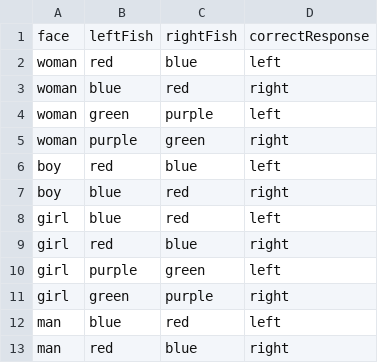
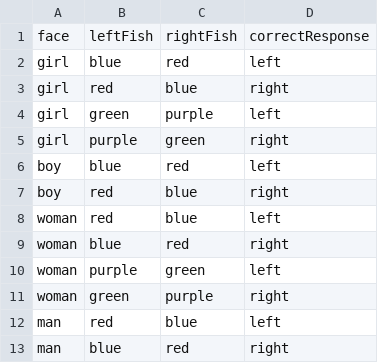
Before and after one commit to jlmojicaperez/GluckLab, a CSV file: fish15/experimentFiles/phase2.csv, drawn as a sheet.

```diff
--- a/fish15/experimentFiles/phase2.csv
+++ b/fish15/experimentFiles/phase2.csv
@@ -1,13 +1,13 @@
 "face","leftFish","rightFish","correctResponse"
+"girl","blue","red","left"
+"girl","red","blue","right"
+"girl","green","purple","left"
+"girl","purple","green","right"
+"boy","blue","red","left"
+"boy","red","blue","right"
 "woman","red","blue","left"
 "woman","blue","red","right"
-"woman","green","purple","left"
-"woman","purple","green","right"
-"boy","red","blue","left"
-"boy","blue","red","right"
-"girl","blue","red","left"
-"girl","red","blue","right"
-"girl","purple","green","left"
-"girl","green","purple","right"
-"man","blue","red","left"
-"man","red","blue","right"
+"woman","purple","green","left"
+"woman","green","purple","right"
+"man","red","blue","left"
+"man","blue","red","right"
```
Also changed, not shown: fish15/data/Fish15_test.csv, fish15/data/summaries/Fish15_test_summary.csv, 19 other files.
